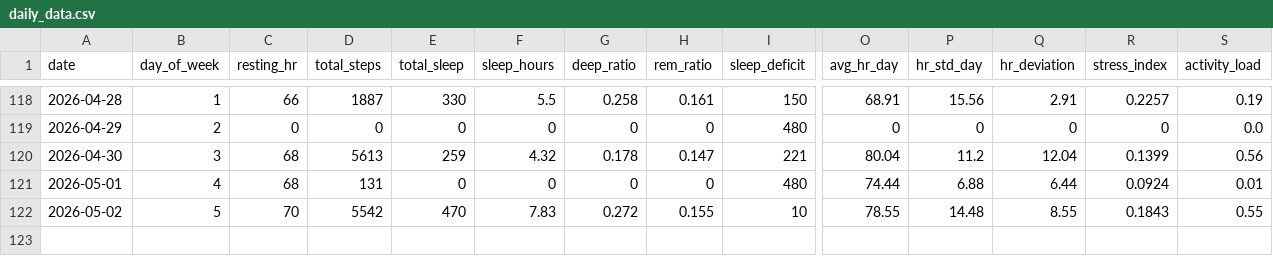
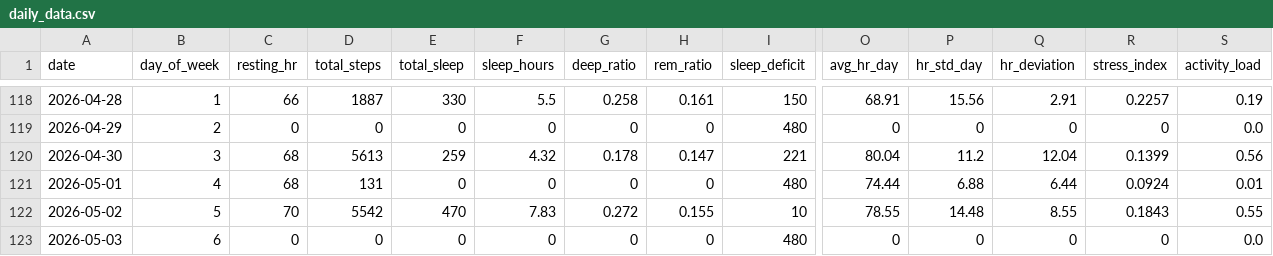
Before and after one commit to riyaaryan2004/minor2, a CSV file: Minor_1/ml/data/daily_data.csv, drawn as a sheet; only a part is shown, gaps mark what is left out; rows hold the shown columns only; the diff names each change by its address in the sheet, - before the commit and + after, or states it on an @@ line.

```diff
--- a/Minor_1/ml/data/daily_data.csv
+++ b/Minor_1/ml/data/daily_data.csv
+row 123: 2026-05-03 | 6 | 0 | 0 | 0 | 0 | 0 | 0 | 480 | 0 | 0 | 0 | 0 | 0.0
```
Also changed, not shown: Minor_1/ml/data/hourly_data.csv, 4 other files.
